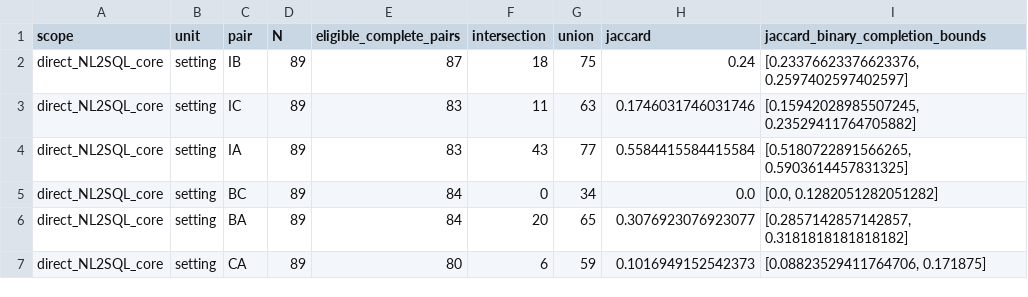
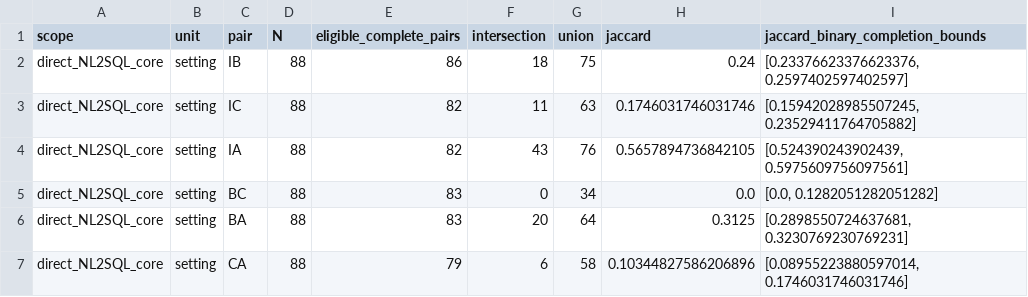
Before and after one commit to duyvuleo/au_survey_code, a CSV file: analysis/data/overlap/roles/outputs/pairwise_overlap.csv, drawn as a sheet.

```diff
--- a/analysis/data/overlap/roles/outputs/pairwise_overlap.csv
+++ b/analysis/data/overlap/roles/outputs/pairwise_overlap.csv
@@ -1,7 +1,7 @@
 scope,unit,pair,N,eligible_complete_pairs,intersection,union,jaccard,jaccard_binary_completion_bounds
-direct_NL2SQL_core,setting,IB,89,87,18,75,0.24,"[0.23376623376623376, 0.2597402597402597]"
-direct_NL2SQL_core,setting,IC,89,83,11,63,0.1746031746031746,"[0.15942028985507245, 0.23529411764705882]"
-direct_NL2SQL_core,setting,IA,89,83,43,77,0.5584415584415584,"[0.5180722891566265, 0.5903614457831325]"
-direct_NL2SQL_core,setting,BC,89,84,0,34,0.0,"[0.0, 0.1282051282051282]"
-direct_NL2SQL_core,setting,BA,89,84,20,65,0.3076923076923077,"[0.2857142857142857, 0.3181818181818182]"
-direct_NL2SQL_core,setting,CA,89,80,6,59,0.1016949152542373,"[0.08823529411764706, 0.171875]"
+direct_NL2SQL_core,setting,IB,88,86,18,75,0.24,"[0.23376623376623376, 0.2597402597402597]"
+direct_NL2SQL_core,setting,IC,88,82,11,63,0.1746031746031746,"[0.15942028985507245, 0.23529411764705882]"
+direct_NL2SQL_core,setting,IA,88,82,43,76,0.5657894736842105,"[0.524390243902439, 0.5975609756097561]"
+direct_NL2SQL_core,setting,BC,88,83,0,34,0.0,"[0.0, 0.1282051282051282]"
+direct_NL2SQL_core,setting,BA,88,83,20,64,0.3125,"[0.2898550724637681, 0.3230769230769231]"
+direct_NL2SQL_core,setting,CA,88,79,6,58,0.10344827586206896,"[0.08955223880597014, 0.1746031746031746]"
```
Also changed, not shown: analysis/data/overlap/relationships/outputs/connection_counts.csv, 16 other files.
